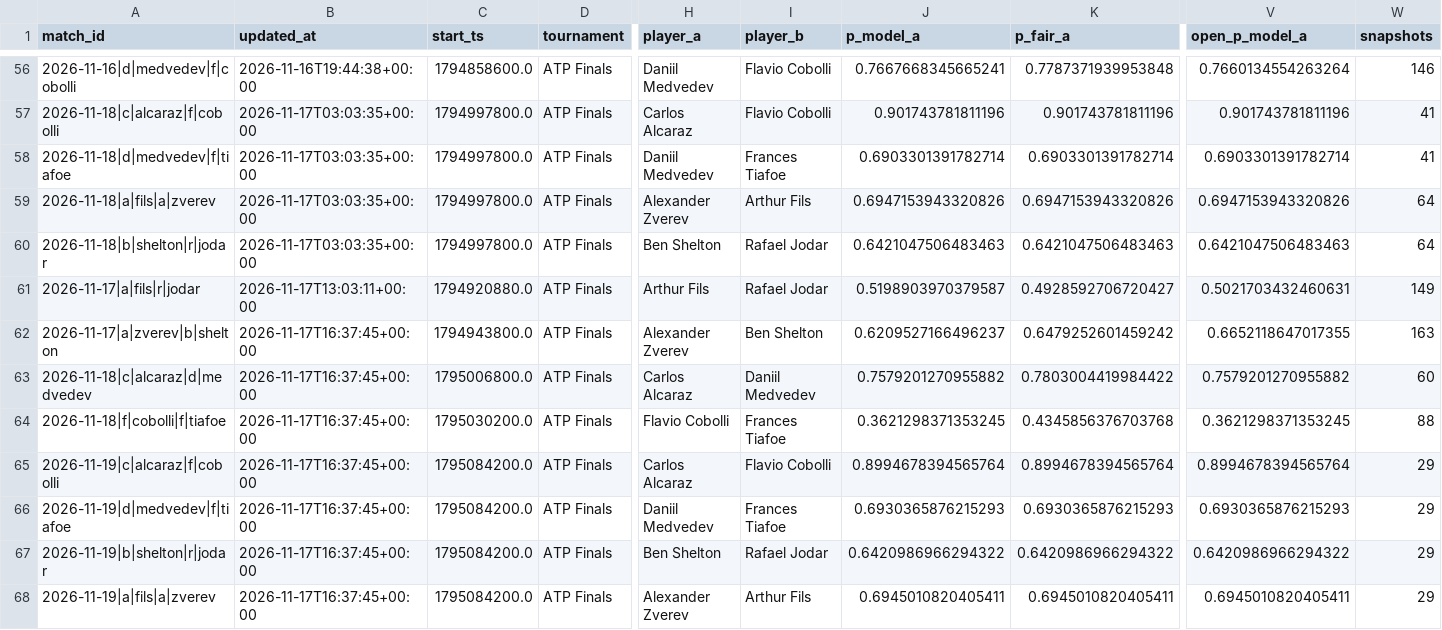
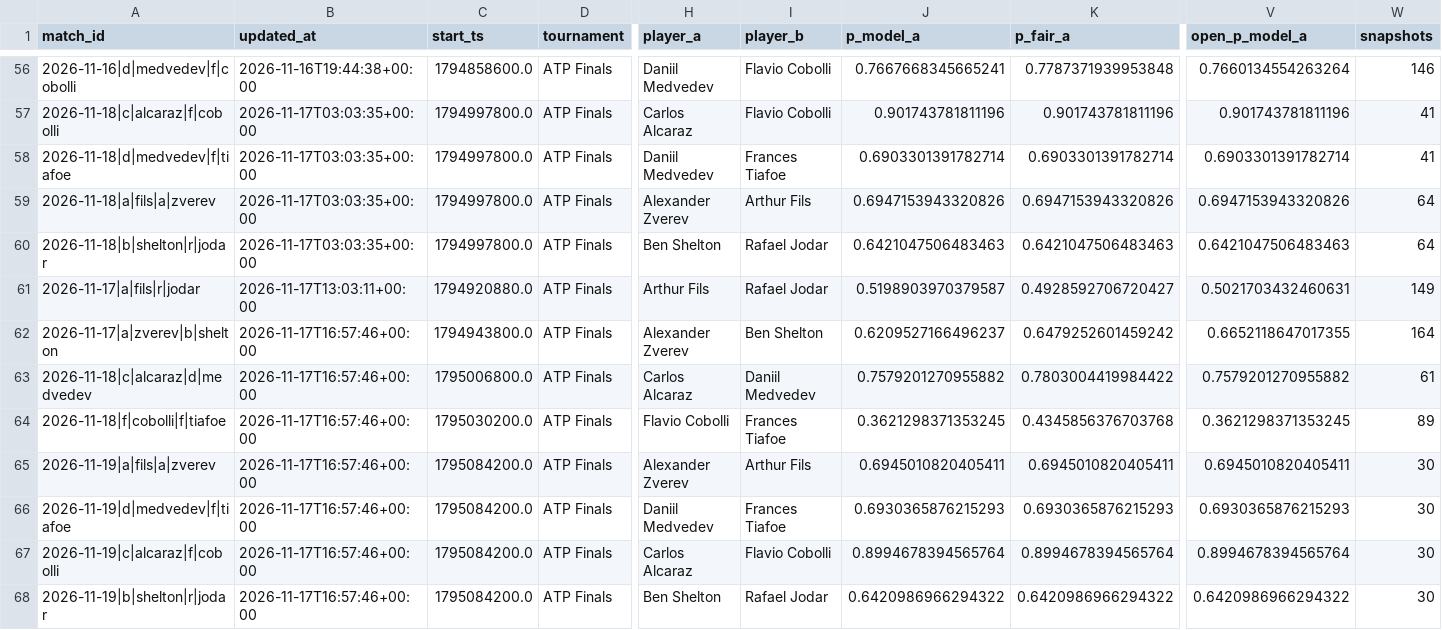
Before and after one commit to Nickan-ShabanNejad/Tennis-Probabilistic-Modelling, a CSV file: data/predictions/predictions_log.csv, drawn as a sheet; only a part is shown, gaps mark what is left out; removed rows and columns are numbered as before the commit, all else as after; rows hold the shown columns only; the diff names each change by its address in the sheet, - before the commit and + after, or states it on an @@ line.

```diff
--- a/data/predictions/predictions_log.csv
+++ b/data/predictions/predictions_log.csv
-B62:B66 (updated_at): 2026-11-17T16:37:45+00:00
+B62:B66 (updated_at): 2026-11-17T16:57:46+00:00
-W62 (snapshots): 163
+W62 (snapshots): 164
-W63 (snapshots): 60
+W63 (snapshots): 61
-W64 (snapshots): 88
+W64 (snapshots): 89
-A65 (match_id): 2026-11-19|c|alcaraz|f|cobolli
+A65 (match_id): 2026-11-19|a|fils|a|zverev
-H65 (player_a): Carlos Alcaraz
+H65 (player_a): Alexander Zverev
-I65 (player_b): Flavio Cobolli
+I65 (player_b): Arthur Fils
-J65 (p_model_a): 0.8994678394565764
+J65 (p_model_a): 0.6945010820405411
-K65 (p_fair_a): 0.8994678394565764
+K65 (p_fair_a): 0.6945010820405411
-V65 (open_p_model_a): 0.8994678394565764
+V65 (open_p_model_a): 0.6945010820405411
-W65:W66 (snapshots): 29
+W65:W66 (snapshots): 30
+row 67: 2026-11-19|c|alcaraz|f|cobolli | 2026-11-17T16:57:46+00:00 | 1795084200.0 | ATP Finals | Carlos Alcaraz | Flavio Cobolli | 0.8994678394565764 | 0.8994678394565764 | 0.8994678394565764 | 30
-B68 (updated_at): 2026-11-17T16:37:45+00:00
+B68 (updated_at): 2026-11-17T16:57:46+00:00
-W68 (snapshots): 29
+W68 (snapshots): 30
-row 68: 2026-11-19|a|fils|a|zverev | 2026-11-17T16:37:45+00:00 | 1795084200.0 | ATP Finals | Alexander Zverev | Arthur Fils | 0.6945010820405411 | 0.6945010820405411 | 0.6945010820405411 | 29
```
Also changed, not shown: 1 other file.
